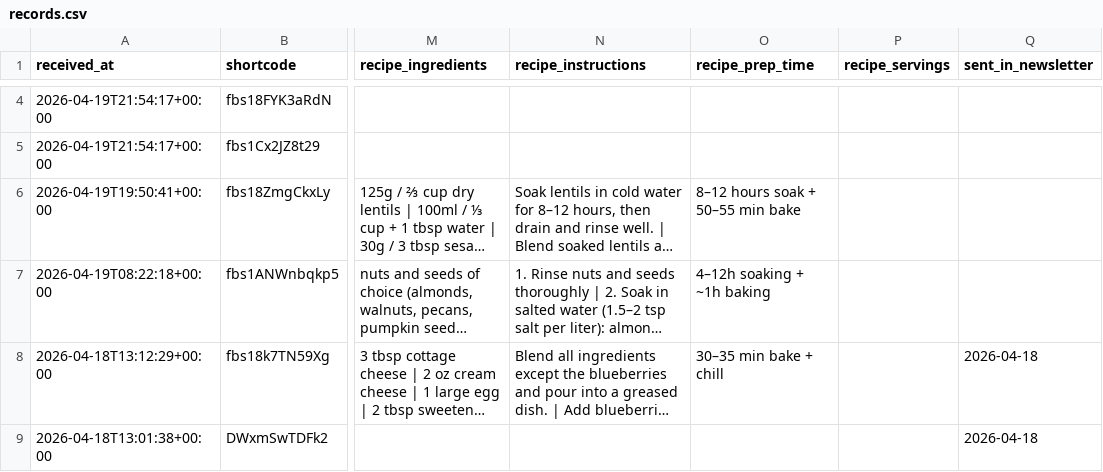
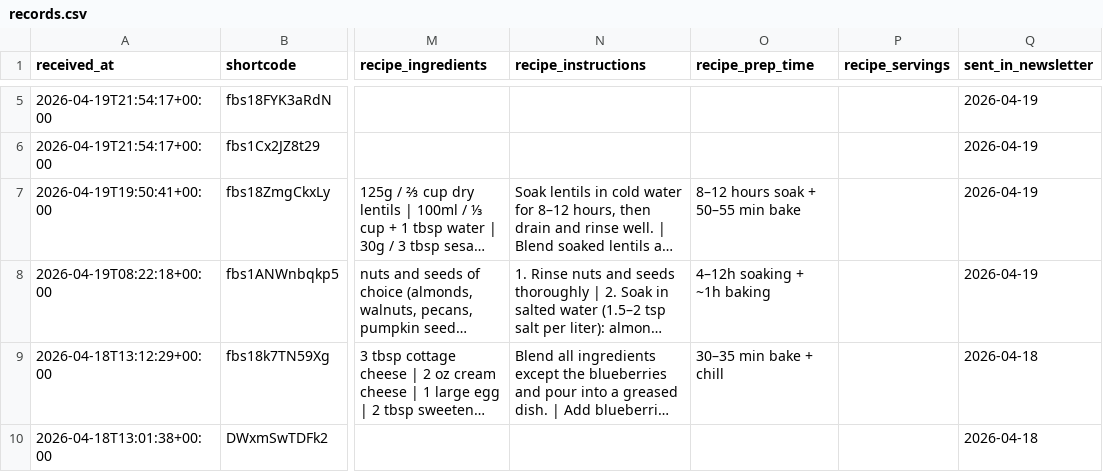
Before and after one commit to zee-go/reelnewsletter, a CSV file: data/records.csv, drawn as a sheet; only a part is shown, gaps mark what is left out; long unchanged cells end in …; addresses are those after the commit; the diff covers the shown part only; the diff names each change by its address in the sheet, - before the commit and + after, or states it on an @@ line.

```diff
--- a/data/records.csv
+++ b/data/records.csv
-Q5:Q8 (sent_in_newsletter): (empty)
+Q5:Q8 (sent_in_newsletter): 2026-04-19
```
Also changed, not shown: 1 added row and 2 edited cells elsewhere in this file, 3 other files.
